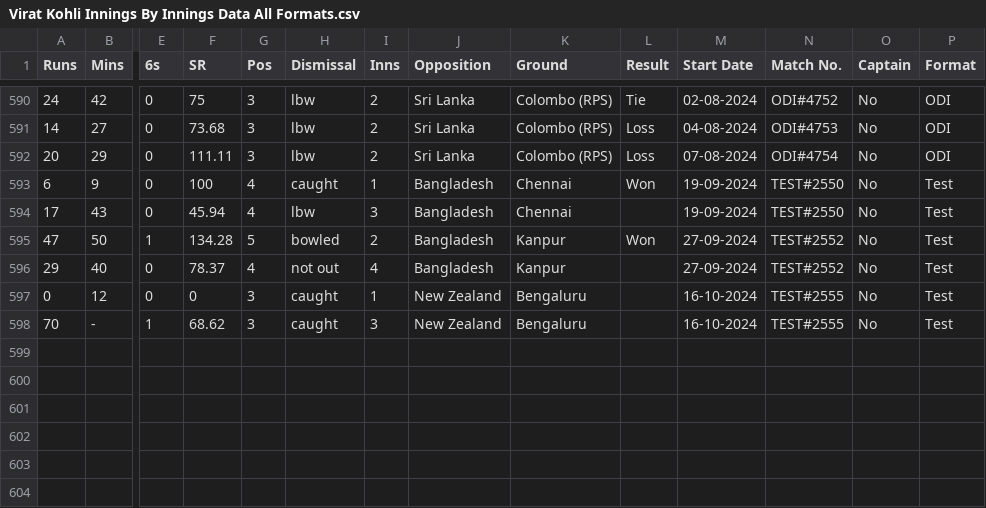
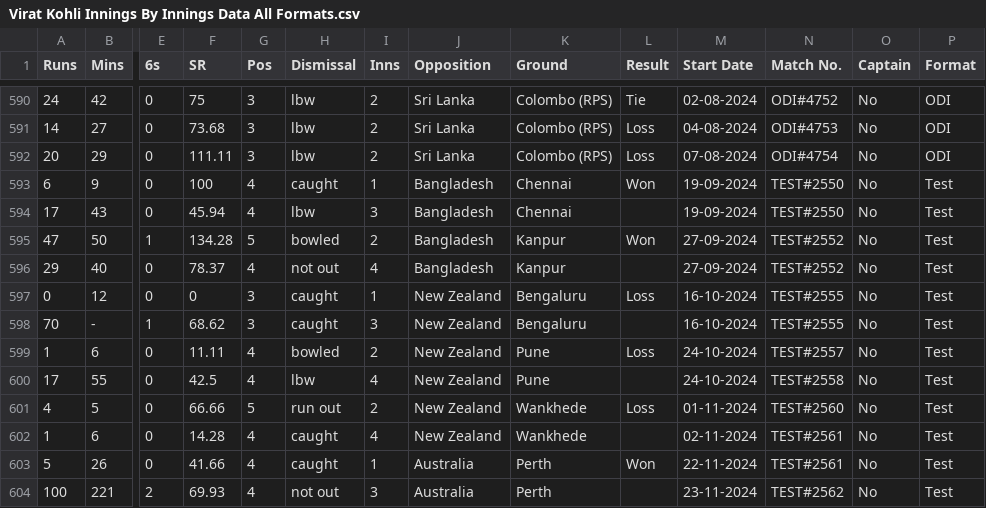
Before and after one commit to nikhilverma17/ViratKohlidashboard, a CSV file: Virat Kohli Innings By Innings Data All Formats.csv, drawn as a sheet; only a part is shown, gaps mark what is left out; rows hold the shown columns only; the diff names each change by its address in the sheet, - before the commit and + after, or states it on an @@ line.

```diff
--- a/Virat Kohli Innings By Innings Data All Formats.csv
+++ b/Virat Kohli Innings By Innings Data All Formats.csv
-L597 (Result): (empty)
+L597 (Result): Loss
+row 599: 1 | 6 | 0 | 11.11 | 4 | bowled | 2 | New Zealand | Pune | Loss | 24-10-2024 | TEST#2557 | No | Test
+row 600: 17 | 55 | 0 | 42.5 | 4 | lbw | 4 | New Zealand | Pune |  | 24-10-2024 | TEST#2558 | No | Test
+row 601: 4 | 5 | 0 | 66.66 | 5 | run out | 2 | New Zealand | Wankhede | Loss | 01-11-2024 | TEST#2560 | No | Test
+row 602: 1 | 6 | 0 | 14.28 | 4 | caught | 4 | New Zealand | Wankhede |  | 02-11-2024 | TEST#2561 | No | Test
+row 603: 5 | 26 | 0 | 41.66 | 4 | caught | 1 | Australia | Perth | Won | 22-11-2024 | TEST#2561 | No | Test
+row 604: 100 | 221 | 2 | 69.93 | 4 | not out | 3 | Australia | Perth |  | 23-11-2024 | TEST#2562 | No | Test
```
Also changed, not shown: 1 other file.
